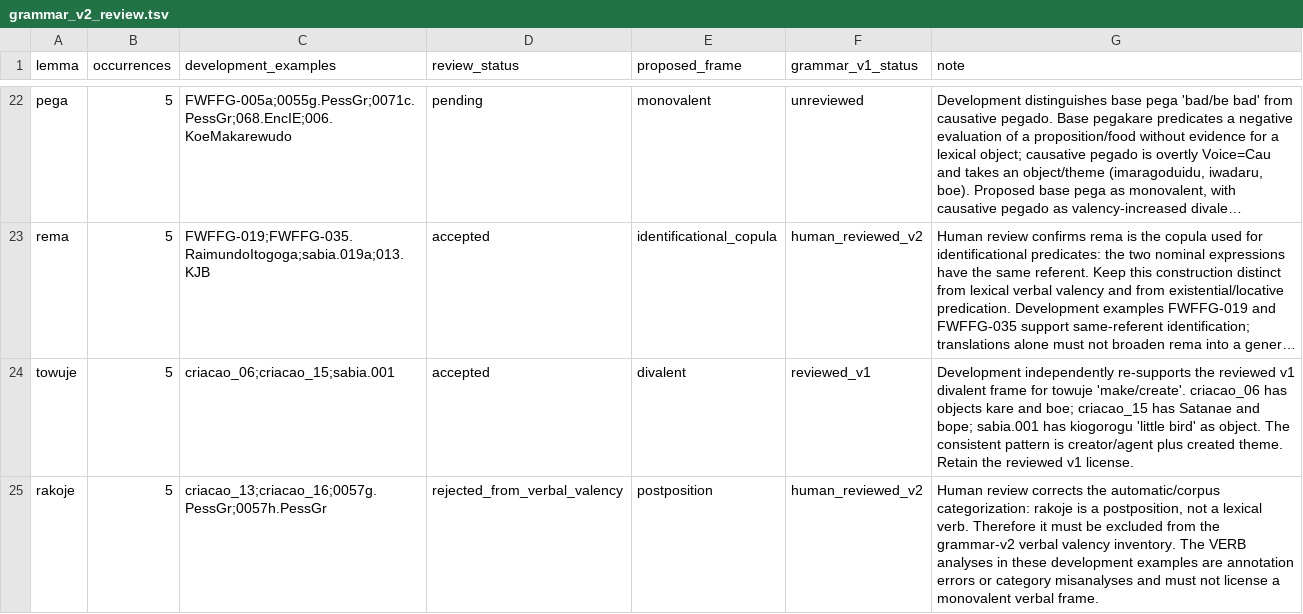
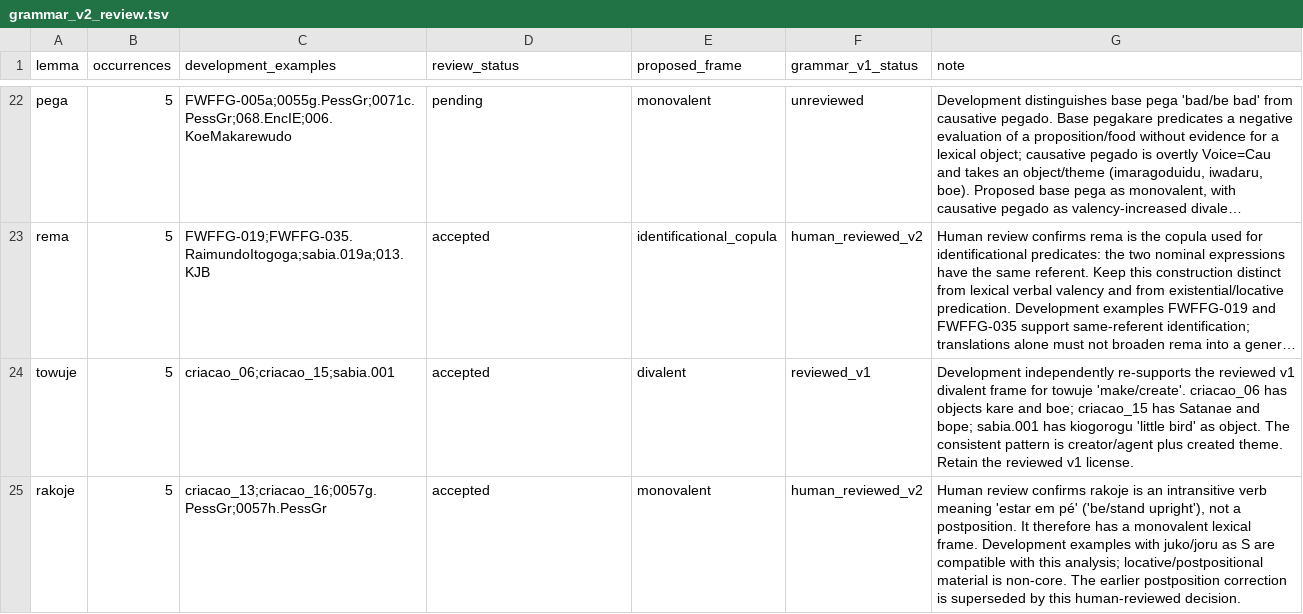
Before and after one commit to LanguageStructure/Bororo-Sentence-Generator-, a TSV file: article/grammar-v2/grammar_v2_review.tsv, drawn as a sheet; only a part is shown, gaps mark what is left out; long unchanged cells end in …; the diff names each change by its address in the sheet, - before the commit and + after, or states it on an @@ line.

Commit message:
Correct rakoje as intransitive verb meaning stand upright

```diff
--- a/article/grammar-v2/grammar_v2_review.tsv
+++ b/article/grammar-v2/grammar_v2_review.tsv
-D25 (review_status): rejected_from_verbal_valency
+D25 (review_status): accepted
-E25 (proposed_frame): postposition
+E25 (proposed_frame): monovalent
-G25 (note): Human review corrects the automatic/corpus categorization: rakoje is a postposition, not a lexical verb. Therefore it must be excluded from the grammar-v2 verbal valency inventory. The VERB analyses in these development examples are annotation errors or category misanalyses and must not license a monovalent verbal frame.
+G25 (note): Human review confirms rakoje is an intransitive verb meaning 'estar em pé' ('be/stand upright'), not a postposition. It therefore has a monovalent lexical frame. Development examples with juko/joru as S are compatible with this analysis; locative/postpositional material is non-core. The earlier postposition correction is superseded by this human-reviewed decision.
```
